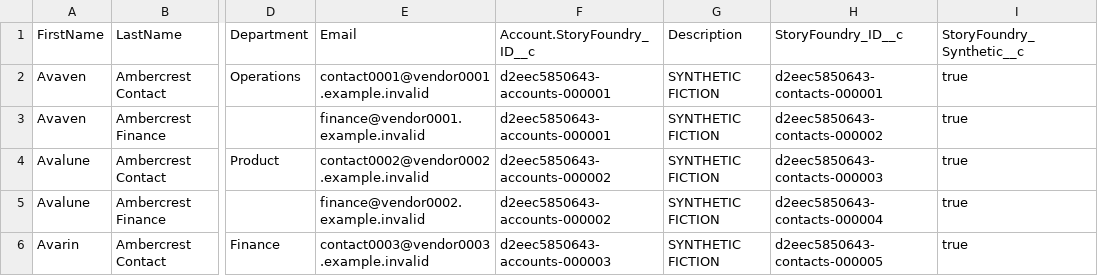
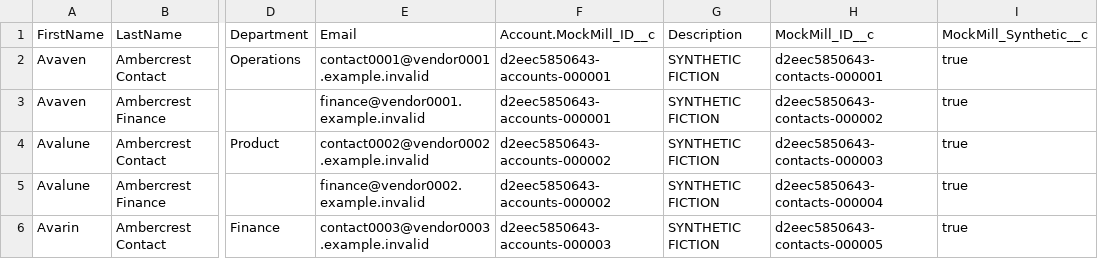
Before and after one commit to hamanakam1/mockmill, a CSV file: examples/crm-fixtures/salesforce/Contact.csv, drawn as a sheet; only a part is shown, gaps mark what is left out; the diff names each change by its address in the sheet, - before the commit and + after, or states it on an @@ line.

```diff
--- a/examples/crm-fixtures/salesforce/Contact.csv
+++ b/examples/crm-fixtures/salesforce/Contact.csv
-F1: Account.StoryFoundry_ID__c
+F1: Account.MockMill_ID__c
-H1: StoryFoundry_ID__c
+H1: MockMill_ID__c
-I1: StoryFoundry_Synthetic__c
+I1: MockMill_Synthetic__c
```
Also changed, not shown: examples/crm-fixtures/hubspot/companies.csv, examples/crm-fixtures/hubspot/contacts.csv, 40 other files.
